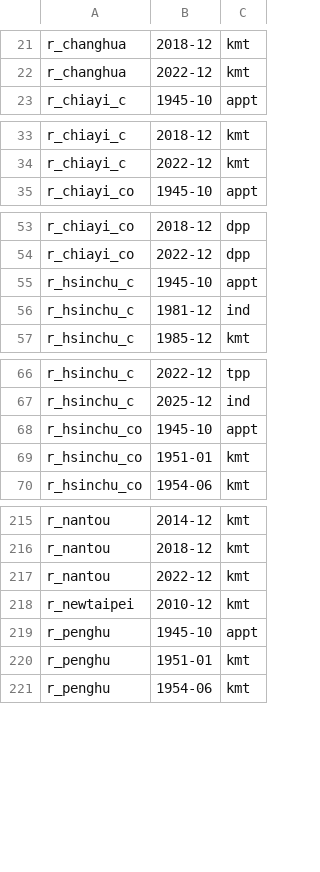
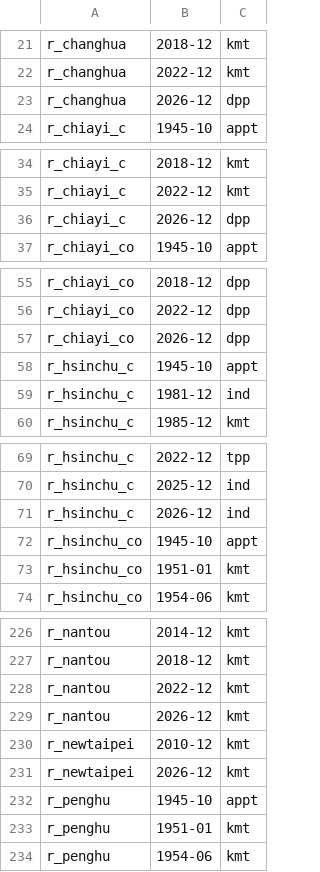
Before and after one commit to ppundsh/world-history-atlas, a TSV file: data-pipeline/taiwan/party.tsv, drawn as a sheet; only a part is shown, gaps mark what is left out; the diff covers the shown part only; the diff names each change by its address in the sheet, - before the commit and + after, or states it on an @@ line.

```diff
--- a/data-pipeline/taiwan/party.tsv
+++ b/data-pipeline/taiwan/party.tsv
+row 23: r_changhua | 2026-12 | dpp
+row 36: r_chiayi_c | 2026-12 | dpp
+row 57: r_chiayi_co | 2026-12 | dpp
+row 71: r_hsinchu_c | 2026-12 | ind
+row 229: r_nantou | 2026-12 | kmt
+row 231: r_newtaipei | 2026-12 | kmt
```
Also changed, not shown: 16 added rows and 1 edited cell elsewhere in this file, 46 other files.
